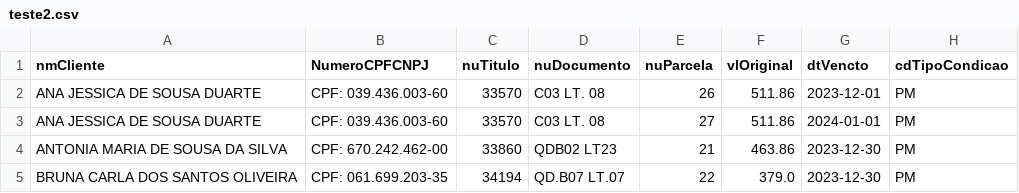
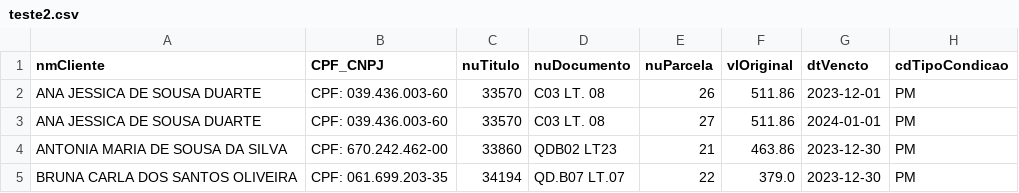
Before and after one commit to cvinicius369/leitor_csv, a CSV file: leitorcsv_cpp/teste2.csv, drawn as a sheet; only a part is shown.

```diff
--- a/leitorcsv_cpp/teste2.csv
+++ b/leitorcsv_cpp/teste2.csv
@@ -1,2 +1,2 @@
-nmCliente,NumeroCPFCNPJ,nuTitulo,nuDocumento,nuParcela,vlOriginal,dtVencto,cdTipoCondicao
+nmCliente,CPF_CNPJ,nuTitulo,nuDocumento,nuParcela,vlOriginal,dtVencto,cdTipoCondicao
 ANA JESSICA DE SOUSA DUARTE,CPF: 039.436.003-60,33570,C03 LT. 08,26,511.86,2023-12-01,PM
```
Also changed, not shown: leitorcsv_cpp/lista.csv, 3 other files.
